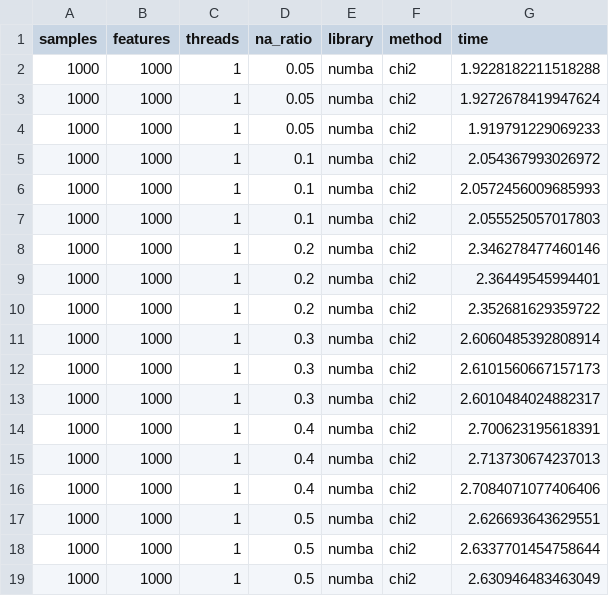
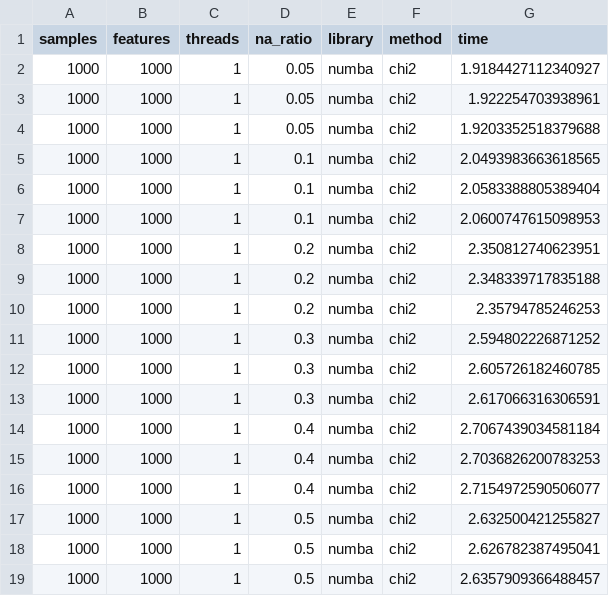
Before and after one commit to DyHealthNet/NApy_benchmark, a CSV file: benchmark/results/na_ratios/na_ratios_cat_cat_MAR.csv, drawn as a sheet.

```diff
--- a/benchmark/results/na_ratios/na_ratios_cat_cat_MAR.csv
+++ b/benchmark/results/na_ratios/na_ratios_cat_cat_MAR.csv
@@ -1,19 +1,19 @@
 samples,features,threads,na_ratio,library,method,time
-1000,1000,1,0.05,numba,chi2,1.9228182211518288
-1000,1000,1,0.05,numba,chi2,1.9272678419947624
-1000,1000,1,0.05,numba,chi2,1.919791229069233
-1000,1000,1,0.1,numba,chi2,2.054367993026972
-1000,1000,1,0.1,numba,chi2,2.0572456009685993
-1000,1000,1,0.1,numba,chi2,2.055525057017803
-1000,1000,1,0.2,numba,chi2,2.346278477460146
-1000,1000,1,0.2,numba,chi2,2.36449545994401
-1000,1000,1,0.2,numba,chi2,2.352681629359722
-1000,1000,1,0.3,numba,chi2,2.6060485392808914
-1000,1000,1,0.3,numba,chi2,2.6101560667157173
-1000,1000,1,0.3,numba,chi2,2.6010484024882317
-1000,1000,1,0.4,numba,chi2,2.700623195618391
-1000,1000,1,0.4,numba,chi2,2.713730674237013
-1000,1000,1,0.4,numba,chi2,2.7084071077406406
-1000,1000,1,0.5,numba,chi2,2.626693643629551
-1000,1000,1,0.5,numba,chi2,2.6337701454758644
-1000,1000,1,0.5,numba,chi2,2.630946483463049
+1000,1000,1,0.05,numba,chi2,1.9184427112340927
+1000,1000,1,0.05,numba,chi2,1.922254703938961
+1000,1000,1,0.05,numba,chi2,1.9203352518379688
+1000,1000,1,0.1,numba,chi2,2.0493983663618565
+1000,1000,1,0.1,numba,chi2,2.0583388805389404
+1000,1000,1,0.1,numba,chi2,2.0600747615098953
+1000,1000,1,0.2,numba,chi2,2.350812740623951
+1000,1000,1,0.2,numba,chi2,2.348339717835188
+1000,1000,1,0.2,numba,chi2,2.35794785246253
+1000,1000,1,0.3,numba,chi2,2.594802226871252
+1000,1000,1,0.3,numba,chi2,2.605726182460785
+1000,1000,1,0.3,numba,chi2,2.617066316306591
+1000,1000,1,0.4,numba,chi2,2.7067439034581184
+1000,1000,1,0.4,numba,chi2,2.7036826200783253
+1000,1000,1,0.4,numba,chi2,2.7154972590506077
+1000,1000,1,0.5,numba,chi2,2.632500421255827
+1000,1000,1,0.5,numba,chi2,2.626782387495041
+1000,1000,1,0.5,numba,chi2,2.6357909366488457
```
Also changed, not shown: benchmark/results/na_ratios/na_ratios_bin_cont_MNAR.csv, benchmark/results/na_ratios/na_ratios_cat_cat_MNAR.csv, 5 other files.
